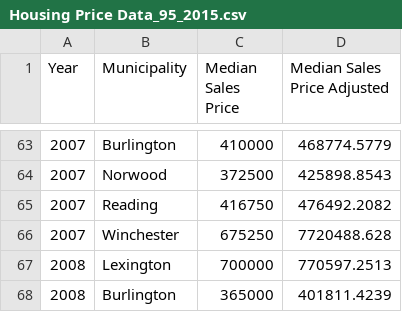
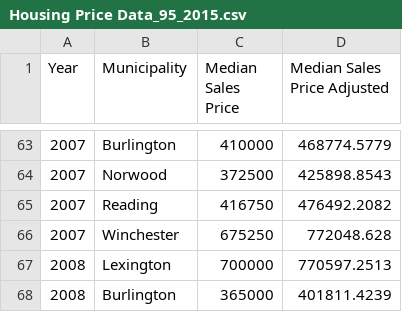
Before and after one commit to d59gibson/housing, a CSV file: Housing Price Data_95_2015.csv, drawn as a sheet; only a part is shown, gaps mark what is left out.

```diff
--- a/Housing Price Data_95_2015.csv
+++ b/Housing Price Data_95_2015.csv
@@ -65,3 +65,3 @@ Year,Municipality,Median Sales Price,Median Sales Price Adjusted
 2007,Reading,416750,476492.2082
-2007,Winchester,675250,7720488.628
+2007,Winchester,675250,772048.628
 2008,Lexington,700000,770597.2513
```
Also changed, not shown: 1 other file.
